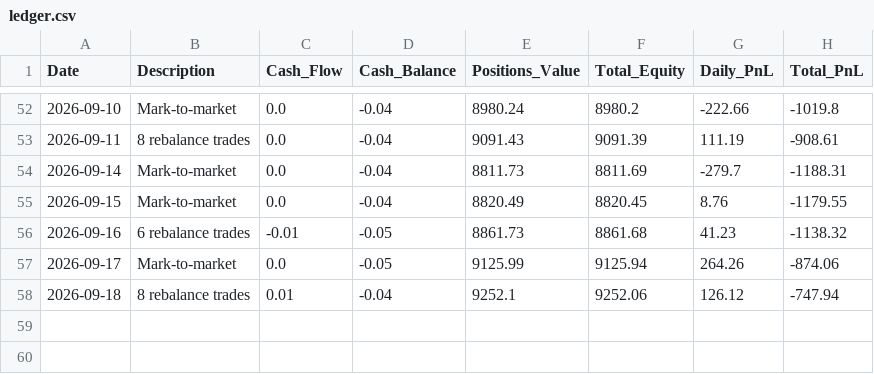
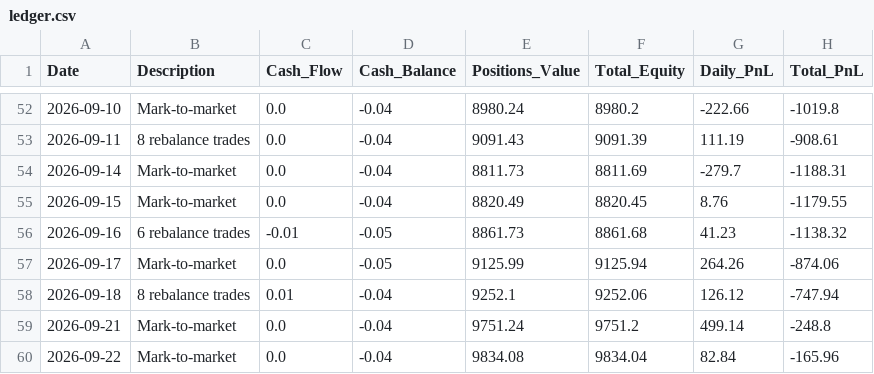
Before and after one commit to emkcufslp-kfc/Makret-Bull-and-Bear-Trap, a CSV file: data/live_trading/ledger.csv, drawn as a sheet; only a part is shown, gaps mark what is left out.

```diff
--- a/data/live_trading/ledger.csv
+++ b/data/live_trading/ledger.csv
@@ -58 +58,3 @@ Date,Description,Cash_Flow,Cash_Balance,Positions_Value,Total_Equity,Daily_PnL,T
 2026-09-18,8 rebalance trades,0.01,-0.04,9252.1,9252.06,126.12,-747.94
+2026-09-21,Mark-to-market,0.0,-0.04,9751.24,9751.2,499.14,-248.8
+2026-09-22,Mark-to-market,0.0,-0.04,9834.08,9834.04,82.84,-165.96
```
Also changed, not shown: data/Fund_Tactical_Results/Fund_Tactical_equity_curve.csv, data/Platinum_Results/Platinum_Equity.csv, 24 other files.
